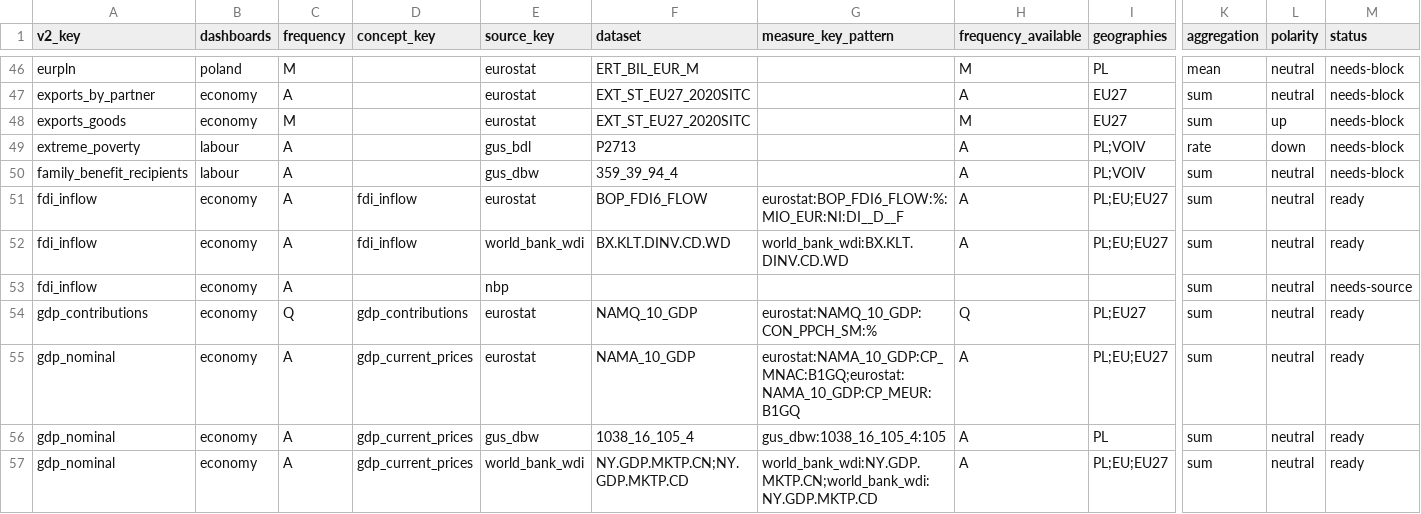
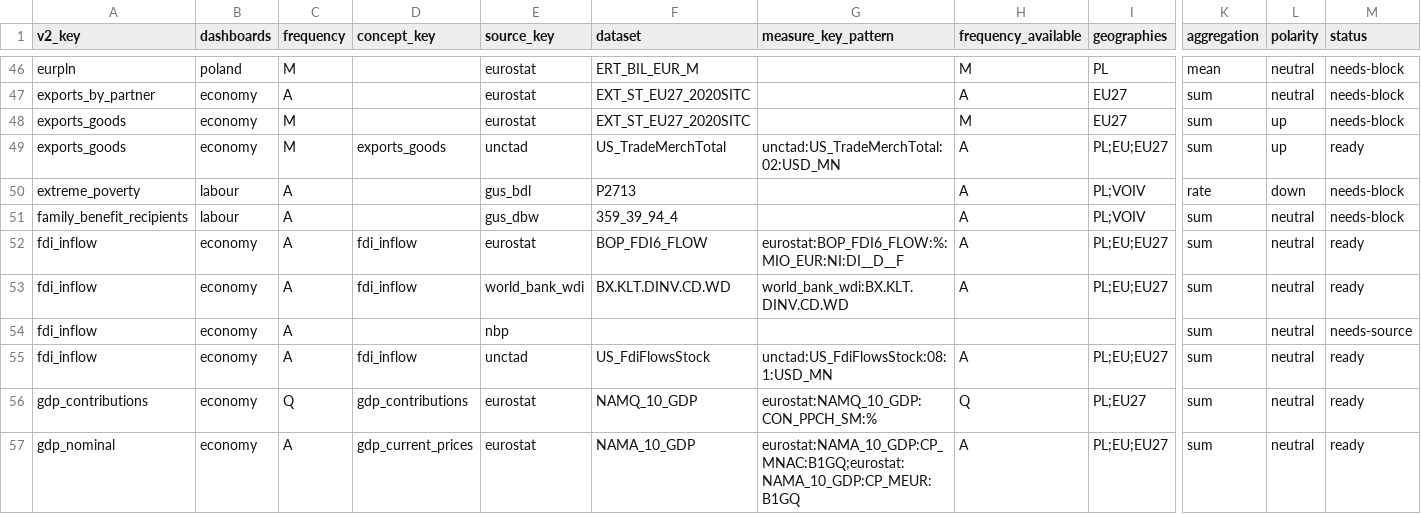
Before and after one commit to zohelo/zohelo-data, a CSV file: warehouse/seeds/kpi_v2_map.csv, drawn as a sheet; only a part is shown, gaps mark what is left out; the shorter side is filled out with more unchanged rows; rows hold the shown columns only; the diff names each change by its address in the sheet, - before the commit and + after, or states it on an @@ line.

```diff
--- a/warehouse/seeds/kpi_v2_map.csv
+++ b/warehouse/seeds/kpi_v2_map.csv
+row 49: exports_goods | economy | M | exports_goods | unctad | US_TradeMerchTotal | unctad:US_TradeMerchTotal:02:USD_MN | A | PL;EU;EU27 | sum | up | ready
+row 55: fdi_inflow | economy | A | fdi_inflow | unctad | US_FdiFlowsStock | unctad:US_FdiFlowsStock:08:1:USD_MN | A | PL;EU;EU27 | sum | neutral | ready
```
Also changed, not shown: warehouse/seeds/kpi.csv, warehouse/seeds/kpi_measure.csv, 28 other files.
